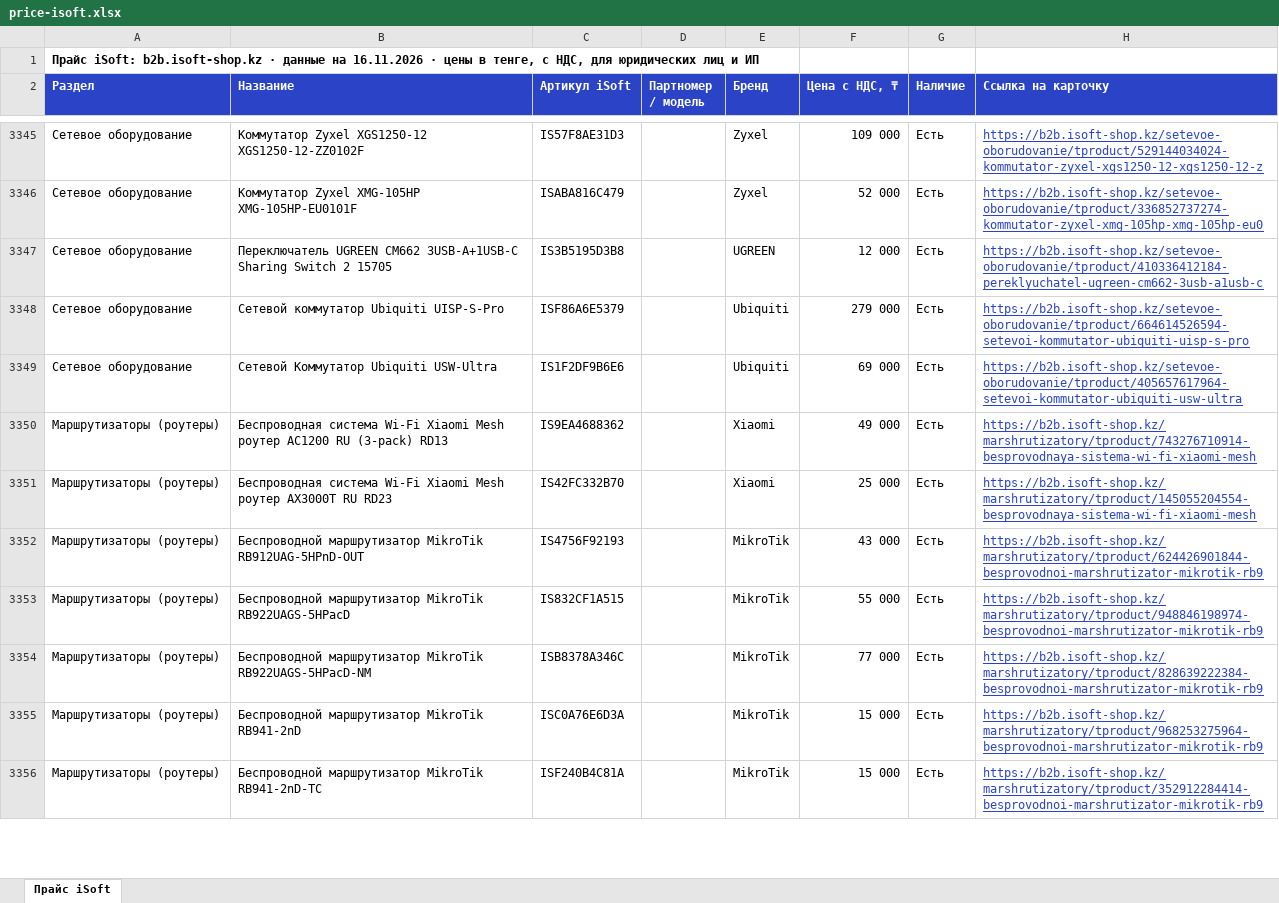
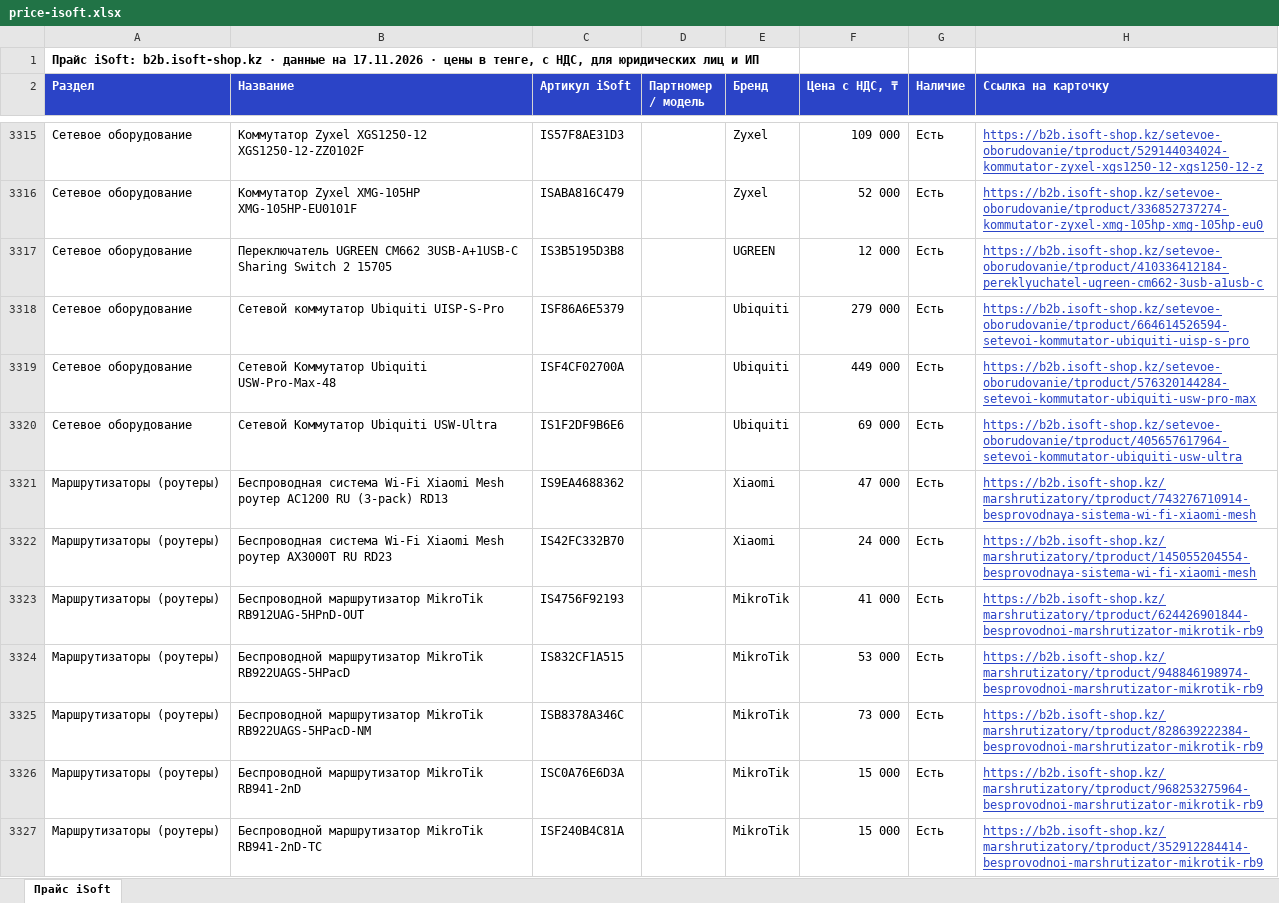
Before and after one commit to askhatjuve-ops/isoft-search, an Excel workbook: price-isoft.xlsx, sheet Прайс iSoft, drawn as a sheet; only a part is shown, gaps mark what is left out; values as stored, in another font and other column widths than the file's, no borders; addresses are those after the commit; the diff covers the shown part only; the diff names each change by its address in the sheet, - before the commit and + after, or states it on an @@ line.

```diff
--- a/price-isoft.xlsx (sheet Прайс iSoft)
+++ b/price-isoft.xlsx (sheet Прайс iSoft)
-A1 (Раздел): …данные на 16.11.2026 · цены…
+A1 (Раздел): …данные на 17.11.2026 · цены…
+row 3319: Сетевое оборудование | Сетевой Коммутатор Ubiquiti USW-Pro-Max-48 | ISF4CF02700A |  | Ubiquiti | 449 000 | Есть | https://b2b.isoft-shop.kz/setevoe-oborudovanie/tproduct/576320144284-setevoi-kommutator-ubiquiti-usw-pro-max
-F3321 (Цена с НДС, ₸): 49 000
+F3321 (Цена с НДС, ₸): 47 000
-F3322 (Цена с НДС, ₸): 25 000
+F3322 (Цена с НДС, ₸): 24 000
-F3323 (Цена с НДС, ₸): 43 000
+F3323 (Цена с НДС, ₸): 41 000
-F3324 (Цена с НДС, ₸): 55 000
+F3324 (Цена с НДС, ₸): 53 000
-F3325 (Цена с НДС, ₸): 77 000
+F3325 (Цена с НДС, ₸): 73 000
```
Also changed, not shown: 69 added rows, 93 removed rows and 505 edited cells elsewhere in this sheet, 5 other files.
